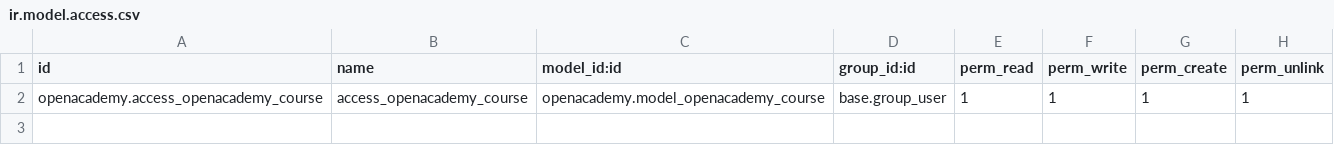
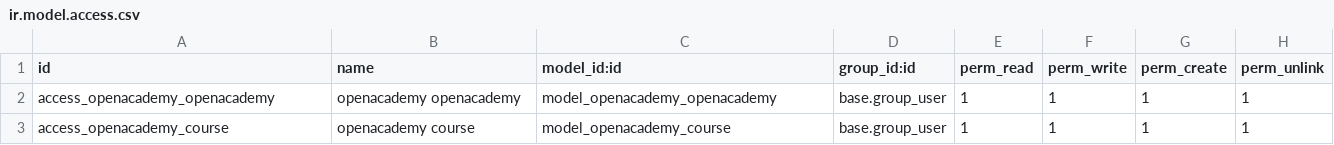
Before and after one commit to Bambrik-qd/openacademy, a CSV file: security/ir.model.access.csv, drawn as a sheet.

Commit message:
data20221108

```diff
--- a/security/ir.model.access.csv
+++ b/security/ir.model.access.csv
@@ -1,2 +1,3 @@
 id,name,model_id:id,group_id:id,perm_read,perm_write,perm_create,perm_unlink
-openacademy.access_openacademy_course,access_openacademy_course,openacademy.model_openacademy_course,base.group_user,1,1,1,1
+access_openacademy_openacademy,openacademy openacademy,model_openacademy_openacademy,base.group_user,1,1,1,1
+access_openacademy_course,openacademy course,model_openacademy_course,base.group_user,1,1,1,1
```
Also changed, not shown: 3 other files.
